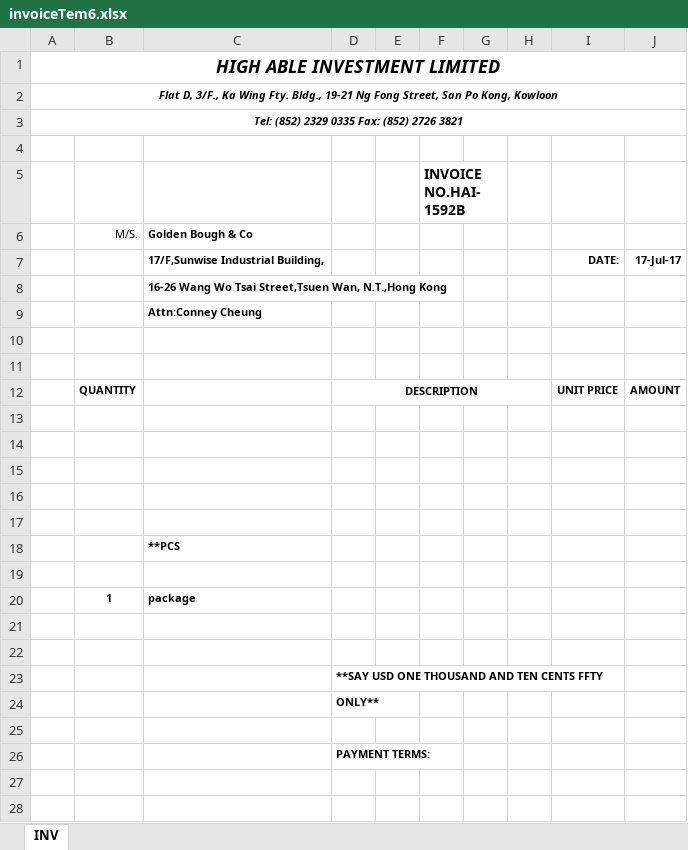
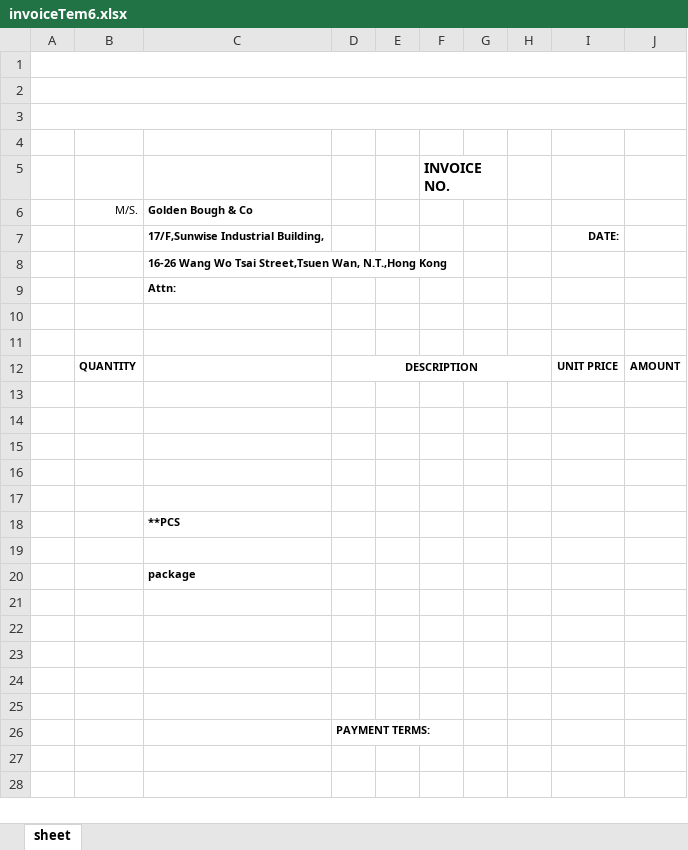
Before and after one commit to cntam/highablePrint, an Excel workbook: template/invoiceTem6.xlsx, sheet sheet, drawn as a sheet; only a part is shown; values as stored, in another font and other column widths than the file's, no borders; removed rows and columns are numbered as before the commit, all else as after; the diff names each change by its address in the sheet, - before the commit and + after, or states it on an @@ line.

```diff
--- a/template/invoiceTem6.xlsx (sheet sheet)
+++ b/template/invoiceTem6.xlsx (sheet sheet)
-sheet tab: INV
+sheet tab: sheet
-row 1: HIGH ABLE INVESTMENT LIMITED
-row 2: Flat D, 3/F., Ka Wing Fty. Bldg., 19-21 Ng Fong Street, San Po Kong, Kowloon
-row 3: Tel: (852) 2329 0335 Fax: (852) 2726 3821
+A1:J1 merged
+row 2: (empty)
+row 3: (empty)
+row 4: (empty)
-F5: INVOICE NO.HAI-1592B
+F5: INVOICE NO.
-J7: 17-Jul-17
+J7: (empty)
-C9 (Golden Bough & Co): Attn:Conney Cheung
+C9 (Golden Bough & Co): Attn:
-B20 (M/S.): 1
+B20 (M/S.): (empty)
-D23: **SAY USD ONE THOUSAND AND TEN CENTS FFTY
+D23: (empty)
-D24: ONLY**
+D24: (empty)
```
Also changed, not shown: template/packinglistTem6.xlsx, template/packinglisttem8.xlsx, 16 other files.
